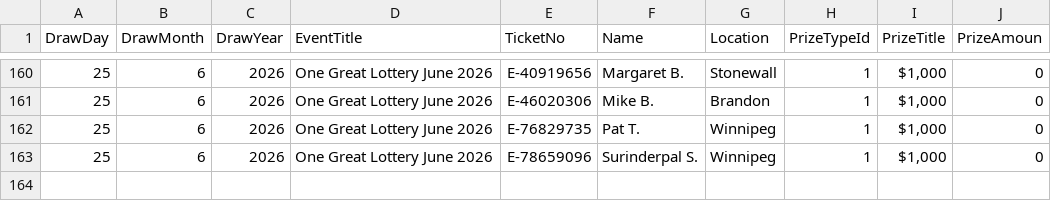
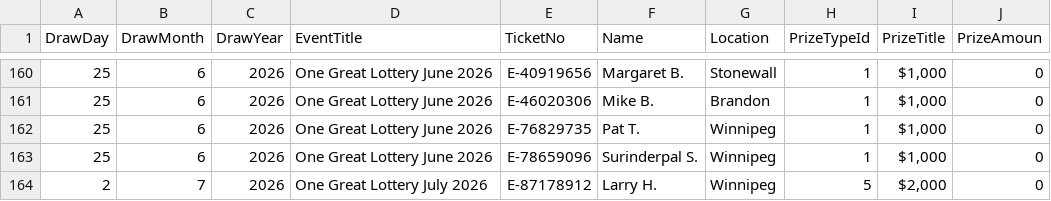
Before and after one commit to AscendFS/winners-list, a CSV file: onegreatlotteryraffle.5050central.com$winners.csv, drawn as a sheet; only a part is shown, gaps mark what is left out.

Commit message:
Update onegreatlotteryraffle.5050central.com$winners.csv

```diff
--- a/onegreatlotteryraffle.5050central.com$winners.csv
+++ b/onegreatlotteryraffle.5050central.com$winners.csv
@@ -163 +163,2 @@ DrawDay,DrawMonth,DrawYear,EventTitle,TicketNo,Name,Location,PrizeTypeId,PrizeTi
 25,6,2026,One Great Lottery June 2026,E-78659096,Surinderpal S.,Winnipeg,1,"$1,000",0
+2,7,2026,One Great Lottery July 2026,E-87178912,Larry H.,Winnipeg,5,"$2,000",0
```
